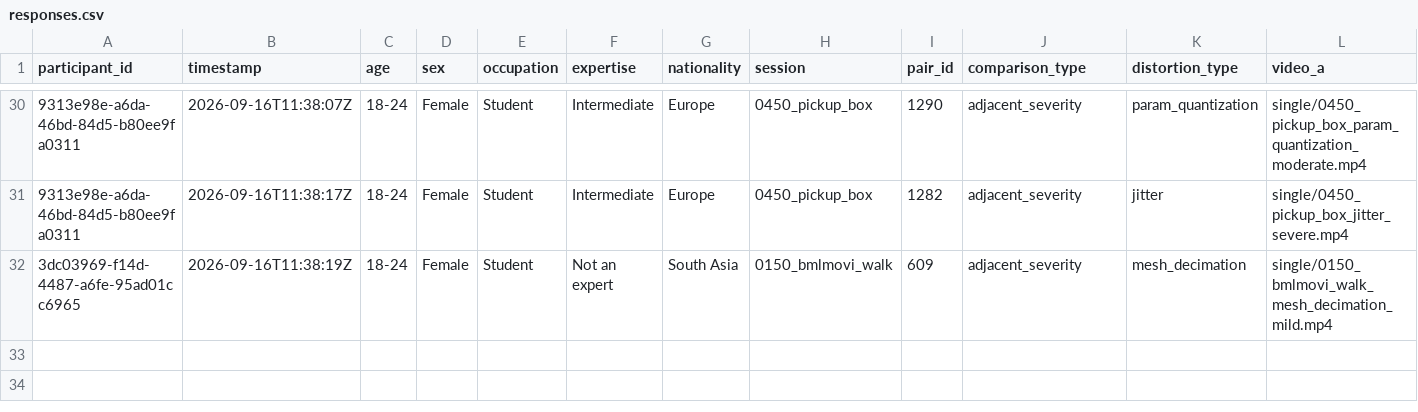
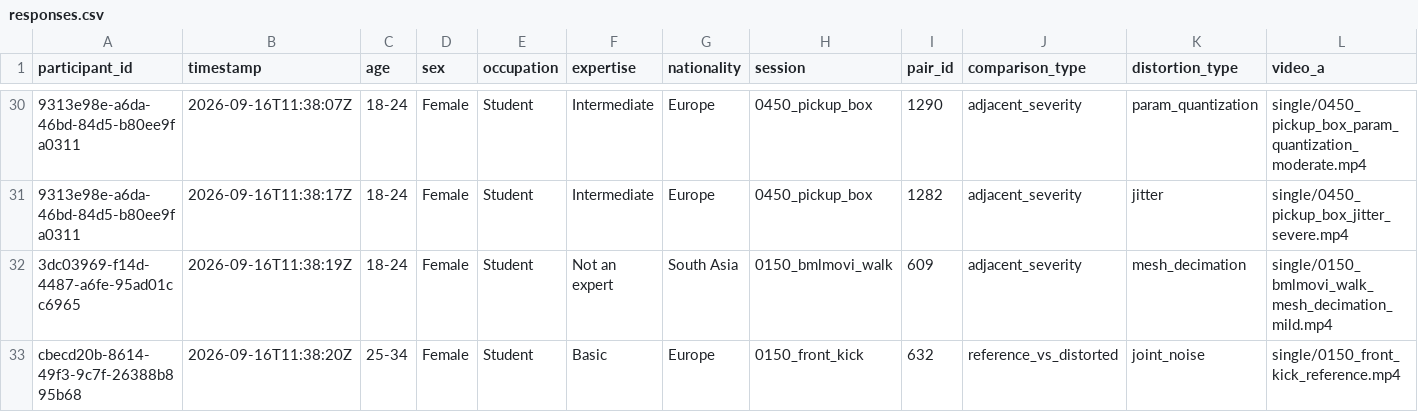
Before and after one commit to shakirul360/AvatarVerse, a CSV file: mos_app/data/responses.csv, drawn as a sheet; only a part is shown, gaps mark what is left out; rows hold the shown columns only; the diff names each change by its address in the sheet, - before the commit and + after, or states it on an @@ line.

Commit message:
Response: cbecd20b/632

```diff
--- a/mos_app/data/responses.csv
+++ b/mos_app/data/responses.csv
+row 33: cbecd20b-8614-49f3-9c7f-26388b895b68 | 2026-09-16T11:38:20Z | 25-34 | Female | Student | Basic | Europe | 0150_front_kick | 632 | reference_vs_distorted | joint_noise | single/0150_front_kick_reference.mp4
```
